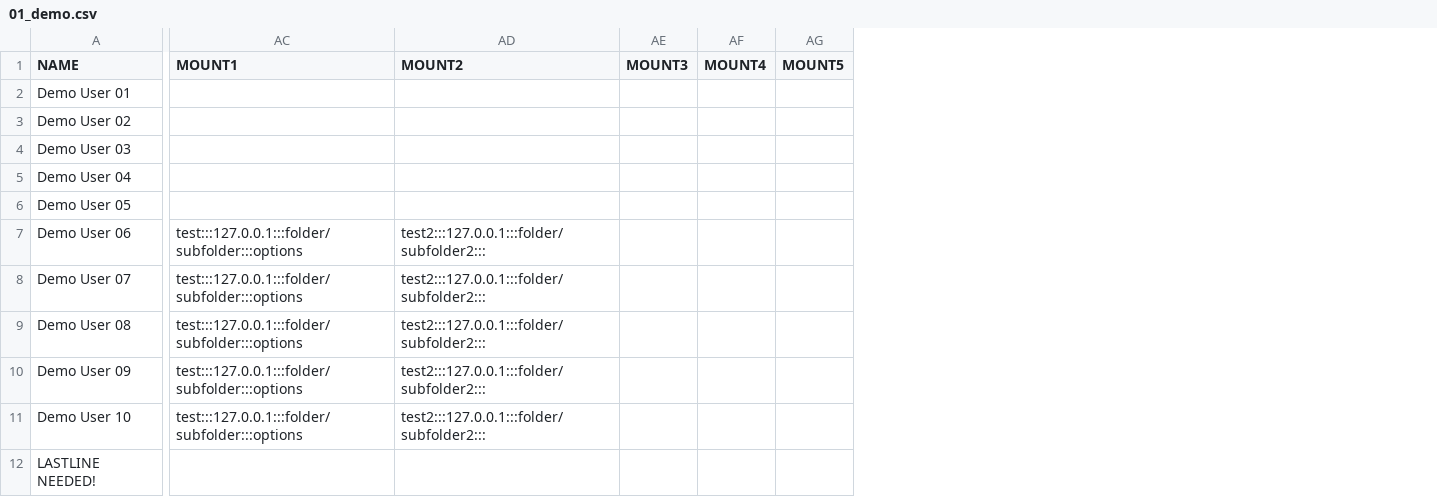
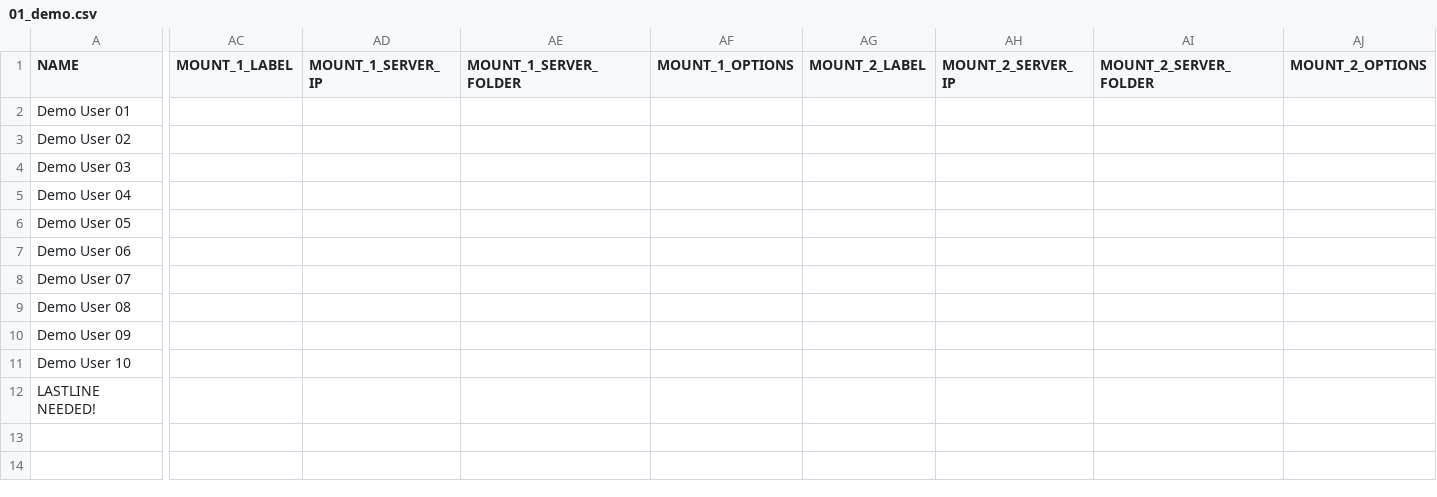
Before and after one commit to ozzykaya/iqdesktop, a CSV file: IQDESKTOPSERVER/run/01_demo.csv, drawn as a sheet; only a part is shown, gaps mark what is left out; removed rows and columns are numbered as before the commit, all else as after; the diff covers the shown part only; the diff names each change by its address in the sheet, - before the commit and + after, or states it on an @@ line.

```diff
--- a/IQDESKTOPSERVER/run/01_demo.csv
+++ b/IQDESKTOPSERVER/run/01_demo.csv
-column AC (MOUNT1), rows 7-11: all test:::127.0.0.1:::folder/subfolder:::options
-column AD (MOUNT2), rows 7-11: all test2:::127.0.0.1:::folder/subfolder2:::
-column AE (MOUNT3), empty
-column AF (MOUNT4), empty
-column AG (MOUNT5), empty
+column AC (MOUNT_1_LABEL), empty
+column AD (MOUNT_1_SERVER_IP), empty
+column AE (MOUNT_1_SERVER_FOLDER), empty
+column AF (MOUNT_1_OPTIONS), empty
+column AG (MOUNT_2_LABEL), empty
+column AH (MOUNT_2_SERVER_IP), empty
+column AI (MOUNT_2_SERVER_FOLDER), empty
+column AJ (MOUNT_2_OPTIONS), empty
```
Also changed, not shown: 12 added columns elsewhere in this file.
